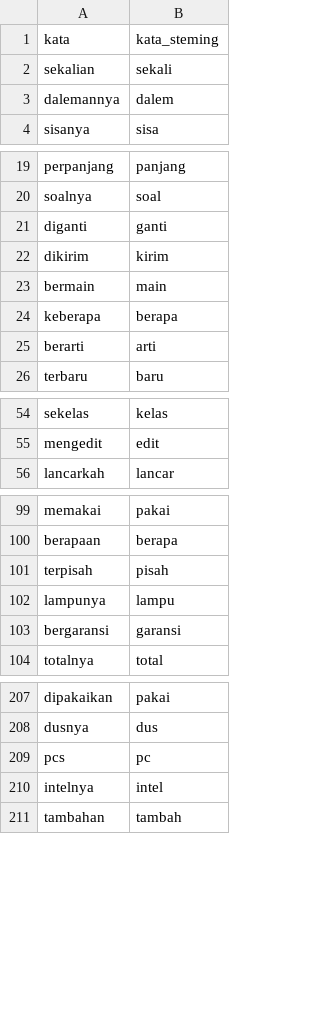
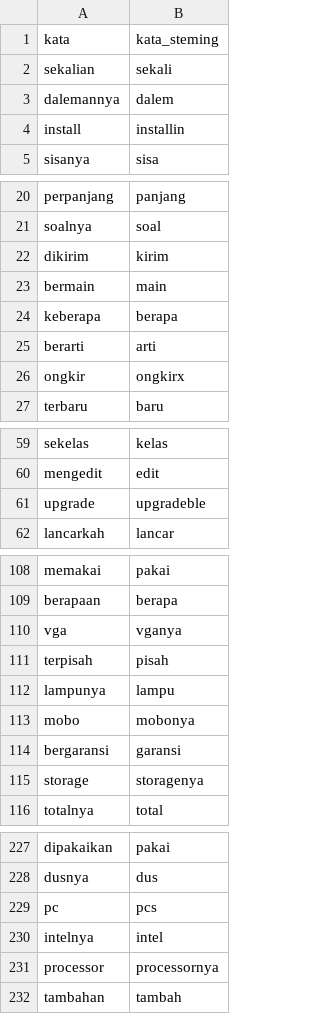
Before and after one commit to nyomanyudisdeveloper/NER_PC_GAMING, a CSV file: data_scientist/test_steming.csv, drawn as a sheet; only a part is shown, gaps mark what is left out; removed rows and columns are numbered as before the commit, all else as after; the diff covers the shown part only; the diff names each change by its address in the sheet, - before the commit and + after, or states it on an @@ line.

```diff
--- a/data_scientist/test_steming.csv
+++ b/data_scientist/test_steming.csv
+row 4: install | installin
-row 21: diganti | ganti
+row 26: ongkir | ongkirx
+row 61: upgrade | upgradeble
+row 110: vga | vganya
+row 113: mobo | mobonya
+row 115: storage | storagenya
-row 209: pcs | pc
+row 229: pc | pcs
+row 231: processor | processornya
```
Also changed, not shown: 24 added rows, 9 removed rows and 8 edited cells elsewhere in this file, 2 other files.
